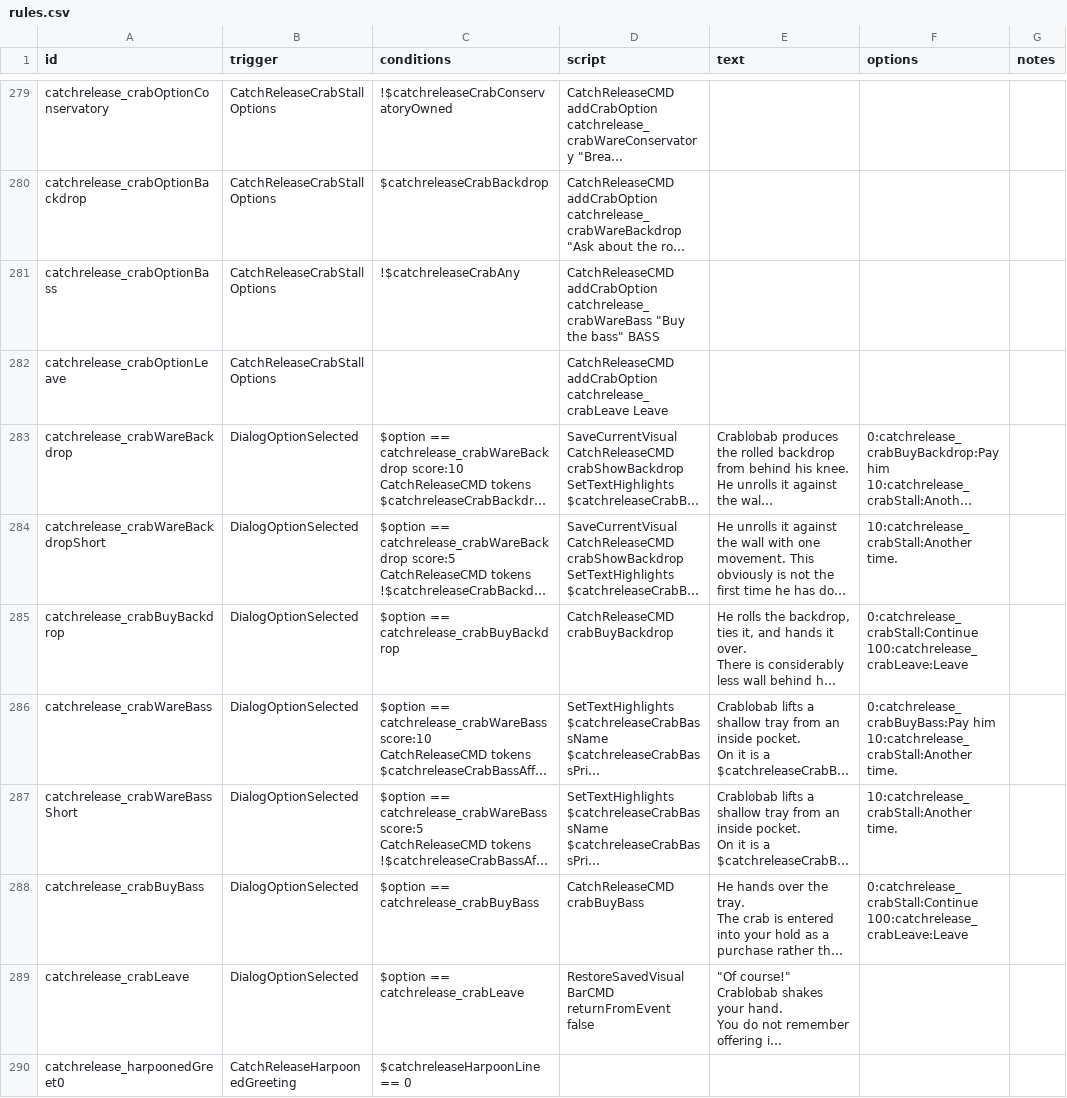
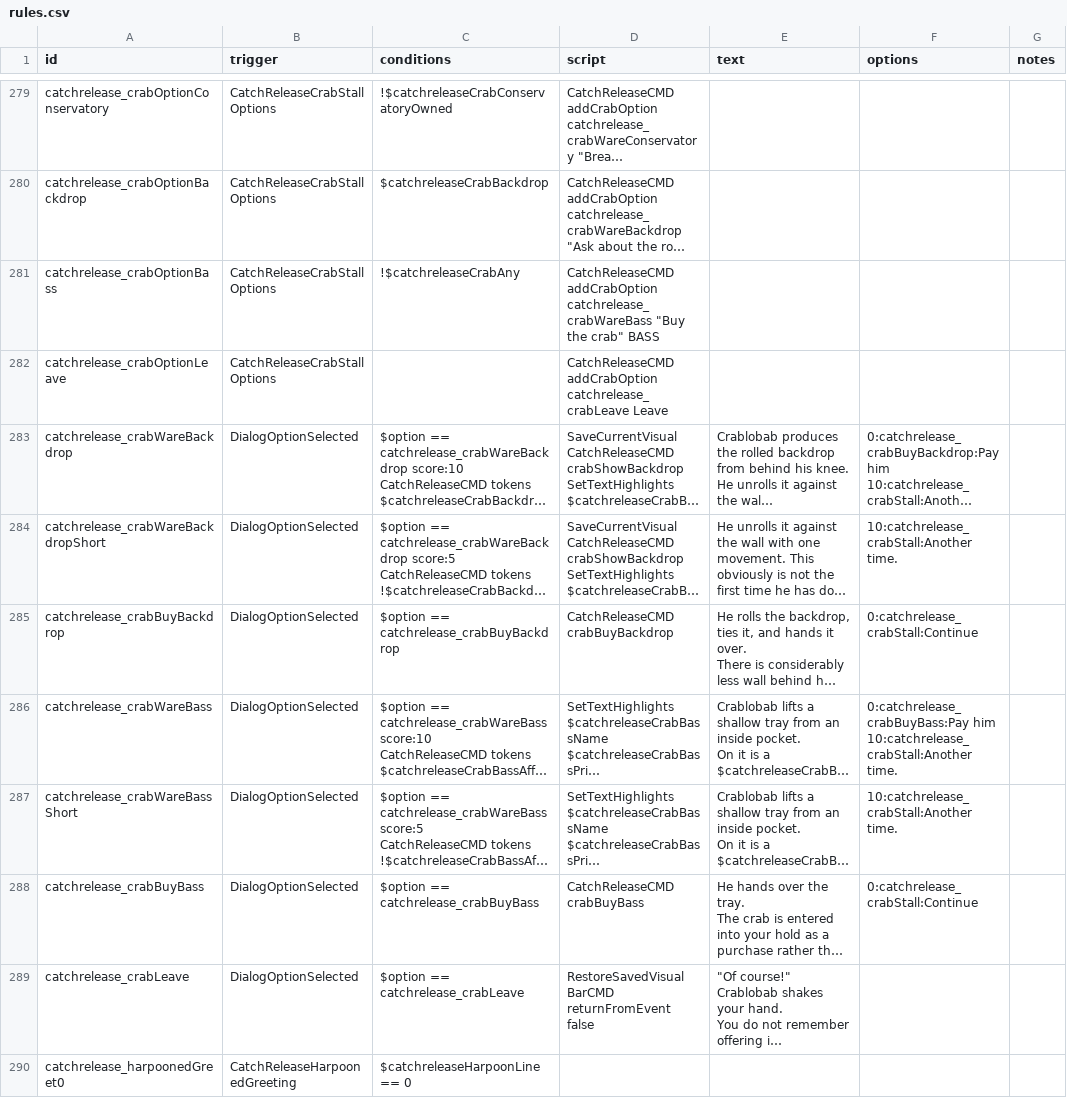
Before and after one commit to SirHartley/Catch.Release, a CSV file: data/campaign/rules.csv, drawn as a sheet; only a part is shown, gaps mark what is left out; long unchanged cells end in …; ↵ is a line break in a cell; the diff covers the shown part only; the diff names each change by its address in the sheet, - before the commit and + after, or states it on an @@ line.

```diff
--- a/data/campaign/rules.csv
+++ b/data/campaign/rules.csv
-D281 (script): …"Buy the bass" BASS
+D281 (script): …"Buy the crab" BASS
-F285 (options): 0:catchrelease_crabStall:Continue ↵ 100:catchrelease_crabLeave:Leave
+F285 (options): 0:catchrelease_crabStall:Continue
-F288 (options): 0:catchrelease_crabStall:Continue ↵ 100:catchrelease_crabLeave:Leave
+F288 (options): 0:catchrelease_crabStall:Continue
```
Also changed, not shown: 10 edited cells elsewhere in this file, 5 other files.
